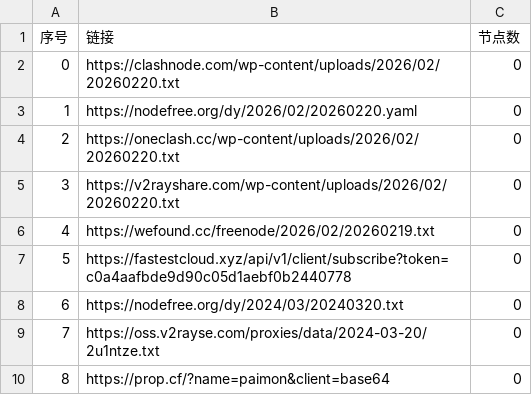
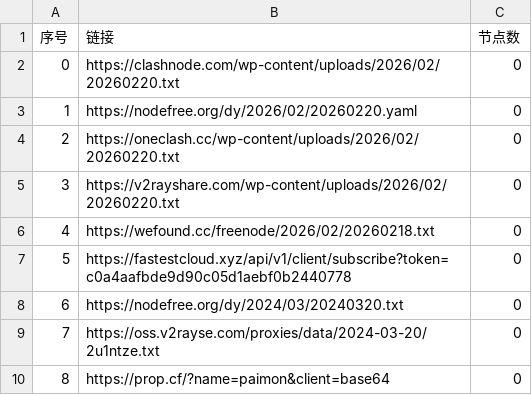
Before and after one commit to ligusx/Auto, a CSV file: list_result.csv, drawn as a sheet; only a part is shown.

```diff
--- a/list_result.csv
+++ b/list_result.csv
@@ -5,3 +5,3 @@
 3,https://v2rayshare.com/wp-content/uploads/2026/02/20260220.txt,0
-4,https://wefound.cc/freenode/2026/02/20260219.txt,0
+4,https://wefound.cc/freenode/2026/02/20260218.txt,0
 5,https://fastestcloud.xyz/api/v1/client/subscribe?token=c0a4aafbde9d90c05d1aebf0b2440778,0
```
Also changed, not shown: 4 other files.
